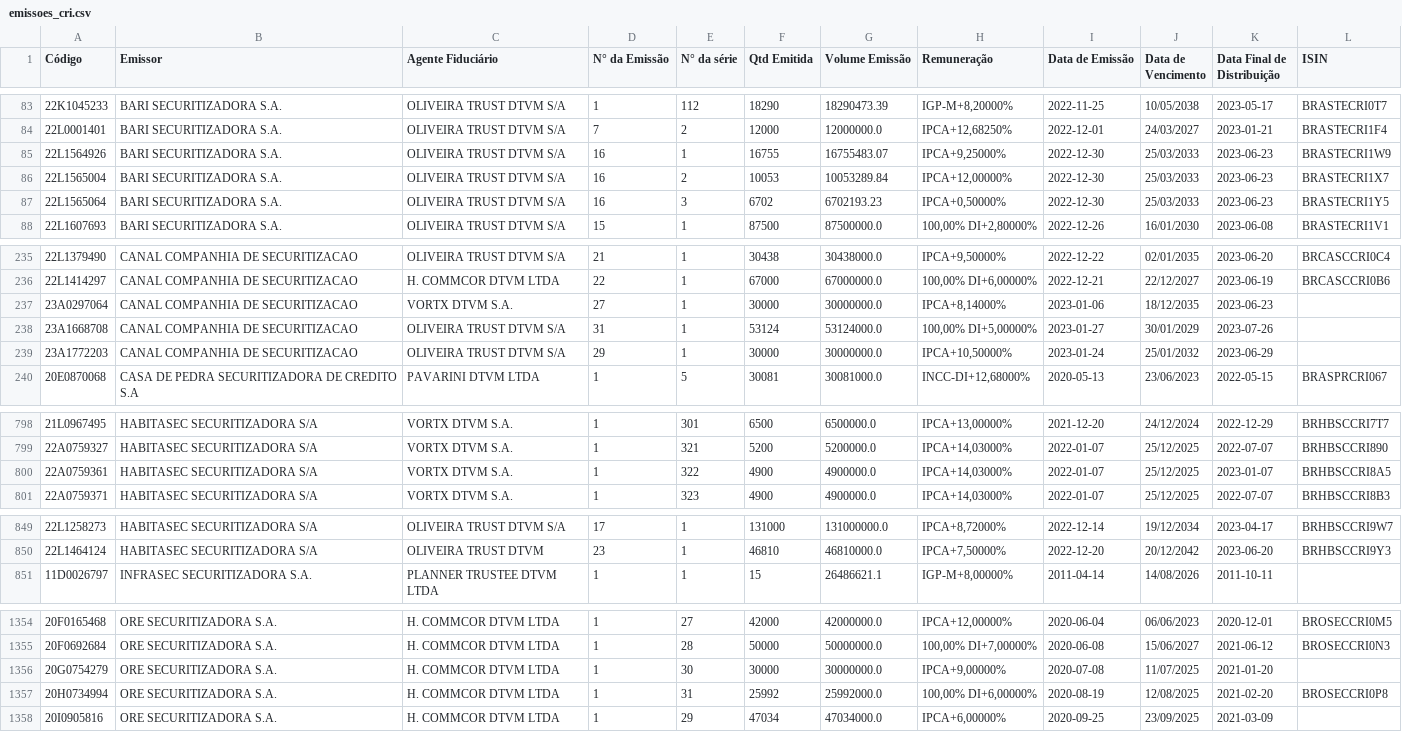
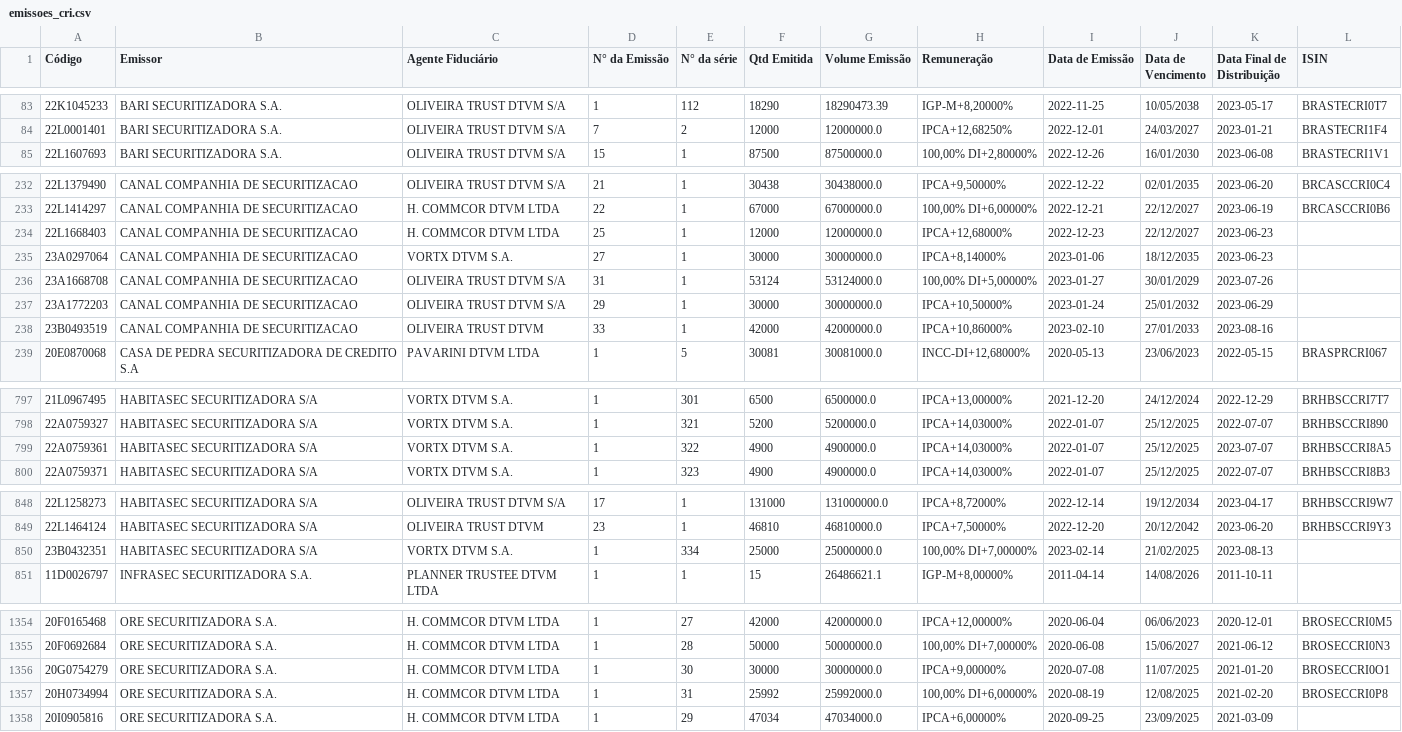
Before and after one commit to moderfla/scraper_cri_cetip, a CSV file: emissoes_cri.csv, drawn as a sheet; only a part is shown, gaps mark what is left out.

```diff
--- a/emissoes_cri.csv
+++ b/emissoes_cri.csv
@@ -84,5 +84,2 @@ Código,Emissor,Agente Fiduciário,N° da Emissão,N° da série,Qtd Emitida,Vol
 22L0001401,BARI SECURITIZADORA S.A.,OLIVEIRA TRUST DTVM S/A,7,2,12000,12000000.0,"IPCA+12,68250%",2022-12-01,24/03/2027,2023-01-21,BRASTECRI1F4
-22L1564926,BARI SECURITIZADORA S.A.,OLIVEIRA TRUST DTVM S/A,16,1,16755,16755483.07,"IPCA+9,25000%",2022-12-30,25/03/2033,2023-06-23,BRASTECRI1W9
-22L1565004,BARI SECURITIZADORA S.A.,OLIVEIRA TRUST DTVM S/A,16,2,10053,10053289.84,"IPCA+12,00000%",2022-12-30,25/03/2033,2023-06-23,BRASTECRI1X7
-22L1565064,BARI SECURITIZADORA S.A.,OLIVEIRA TRUST DTVM S/A,16,3,6702,6702193.23,"IPCA+0,50000%",2022-12-30,25/03/2033,2023-06-23,BRASTECRI1Y5
 22L1607693,BARI SECURITIZADORA S.A.,OLIVEIRA TRUST DTVM S/A,15,1,87500,87500000.0,"100,00%  DI+2,80000%",2022-12-26,16/01/2030,2023-06-08,BRASTECRI1V1
@@ -236,2 +233,3 @@ Código,Emissor,Agente Fiduciário,N° da Emissão,N° da série,Qtd Emitida,Vol
 22L1414297,CANAL COMPANHIA DE SECURITIZACAO,H. COMMCOR DTVM LTDA,22,1,67000,67000000.0,"100,00%  DI+6,00000%",2022-12-21,22/12/2027,2023-06-19,BRCASCCRI0B6
+22L1668403,CANAL COMPANHIA DE SECURITIZACAO,H. COMMCOR DTVM LTDA,25,1,12000,12000000.0,"IPCA+12,68000%",2022-12-23,22/12/2027,2023-06-23,
 23A0297064,CANAL COMPANHIA DE SECURITIZACAO,VORTX DTVM S.A.,27,1,30000,30000000.0,"IPCA+8,14000%",2023-01-06,18/12/2035,2023-06-23,
@@ -239,2 +237,3 @@ Código,Emissor,Agente Fiduciário,N° da Emissão,N° da série,Qtd Emitida,Vol
 23A1772203,CANAL COMPANHIA DE SECURITIZACAO,OLIVEIRA TRUST DTVM S/A,29,1,30000,30000000.0,"IPCA+10,50000%",2023-01-24,25/01/2032,2023-06-29,
+23B0493519,CANAL COMPANHIA DE SECURITIZACAO,OLIVEIRA TRUST DTVM,33,1,42000,42000000.0,"IPCA+10,86000%",2023-02-10,27/01/2033,2023-08-16,
 20E0870068,CASA DE PEDRA SECURITIZADORA DE CREDITO S.A,PAVARINI DTVM LTDA,1,5,30081,30081000.0,"INCC-DI+12,68000%",2020-05-13,23/06/2023,2022-05-15,BRASPRCRI067
@@ -799,3 +798,3 @@ Código,Emissor,Agente Fiduciário,N° da Emissão,N° da série,Qtd Emitida,Vol
 22A0759327,HABITASEC SECURITIZADORA S/A,VORTX DTVM S.A.,1,321,5200,5200000.0,"IPCA+14,03000%",2022-01-07,25/12/2025,2022-07-07,BRHBSCCRI890
-22A0759361,HABITASEC SECURITIZADORA S/A,VORTX DTVM S.A.,1,322,4900,4900000.0,"IPCA+14,03000%",2022-01-07,25/12/2025,2023-01-07,BRHBSCCRI8A5
+22A0759361,HABITASEC SECURITIZADORA S/A,VORTX DTVM S.A.,1,322,4900,4900000.0,"IPCA+14,03000%",2022-01-07,25/12/2025,2023-07-07,BRHBSCCRI8A5
 22A0759371,HABITASEC SECURITIZADORA S/A,VORTX DTVM S.A.,1,323,4900,4900000.0,"IPCA+14,03000%",2022-01-07,25/12/2025,2022-07-07,BRHBSCCRI8B3
@@ -850,2 +849,3 @@ Código,Emissor,Agente Fiduciário,N° da Emissão,N° da série,Qtd Emitida,Vol
 22L1464124,HABITASEC SECURITIZADORA S/A,OLIVEIRA TRUST DTVM,23,1,46810,46810000.0,"IPCA+7,50000%",2022-12-20,20/12/2042,2023-06-20,BRHBSCCRI9Y3
+23B0432351,HABITASEC SECURITIZADORA S/A,VORTX DTVM S.A.,1,334,25000,25000000.0,"100,00%  DI+7,00000%",2023-02-14,21/02/2025,2023-08-13,
 11D0026797,INFRASEC SECURITIZADORA S.A.,PLANNER TRUSTEE DTVM LTDA,1,1,15,26486621.1,"IGP-M+8,00000%",2011-04-14,14/08/2026,2011-10-11,
@@ -1355,3 +1355,3 @@ Código,Emissor,Agente Fiduciário,N° da Emissão,N° da série,Qtd Emitida,Vol
 20F0692684,ORE SECURITIZADORA S.A.,H. COMMCOR DTVM LTDA,1,28,50000,50000000.0,"100,00%  DI+7,00000%",2020-06-08,15/06/2027,2021-06-12,BROSECCRI0N3
-20G0754279,ORE SECURITIZADORA S.A.,H. COMMCOR DTVM LTDA,1,30,30000,30000000.0,"IPCA+9,00000%",2020-07-08,11/07/2025,2021-01-20,
+20G0754279,ORE SECURITIZADORA S.A.,H. COMMCOR DTVM LTDA,1,30,30000,30000000.0,"IPCA+9,00000%",2020-07-08,11/07/2025,2021-01-20,BROSECCRI0O1
 20H0734994,ORE SECURITIZADORA S.A.,H. COMMCOR DTVM LTDA,1,31,25992,25992000.0,"100,00%  DI+6,00000%",2020-08-19,12/08/2025,2021-02-20,BROSECCRI0P8
```
Also changed, not shown: 1 other file.
